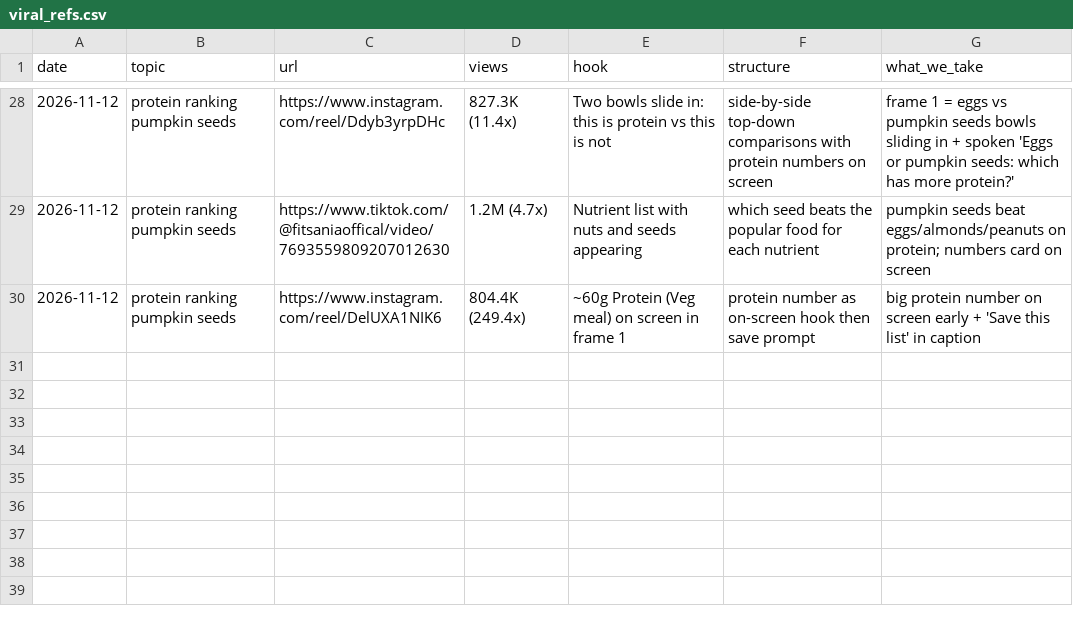
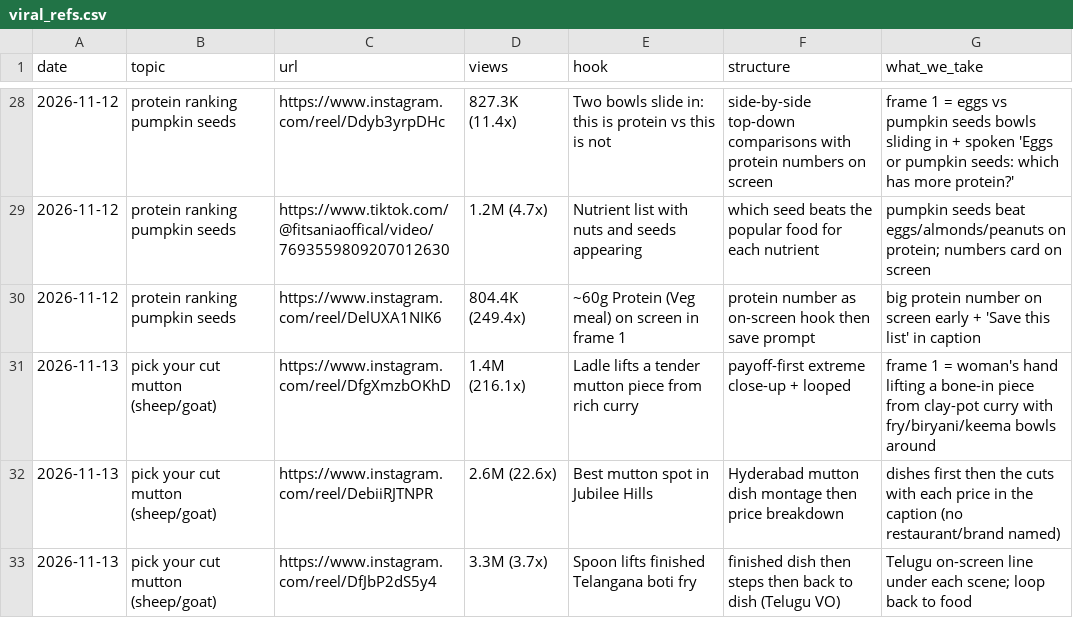
Before and after one commit to gjsgopi-dev/pureorganiczone-reels, a CSV file: insights/viral_refs.csv, drawn as a sheet; only a part is shown, gaps mark what is left out; the diff names each change by its address in the sheet, - before the commit and + after, or states it on an @@ line.

```diff
--- a/insights/viral_refs.csv
+++ b/insights/viral_refs.csv
+row 31: 2026-11-13 | pick your cut mutton (sheep/goat) | https://www.instagram.com/reel/DfgXmzbOKhD | 1.4M (216.1x) | Ladle lifts a tender mutton piece from rich curry | payoff-first extreme close-up + looped | frame 1 = woman's hand lifting a bone-in piece from clay-pot curry with fry/biryani/keema bowls around
+row 32: 2026-11-13 | pick your cut mutton (sheep/goat) | https://www.instagram.com/reel/DebiiRJTNPR | 2.6M (22.6x) | Best mutton spot in Jubilee Hills | Hyderabad mutton dish montage then price breakdown | dishes first then the cuts with each price in the caption (no restaurant/brand named)
+row 33: 2026-11-13 | pick your cut mutton (sheep/goat) | https://www.instagram.com/reel/DfJbP2dS5y4 | 3.3M (3.7x) | Spoon lifts finished Telangana boti fry | finished dish then steps then back to dish (Telugu VO) | Telugu on-screen line under each scene; loop back to food
```
Also changed, not shown: 3 other files.
